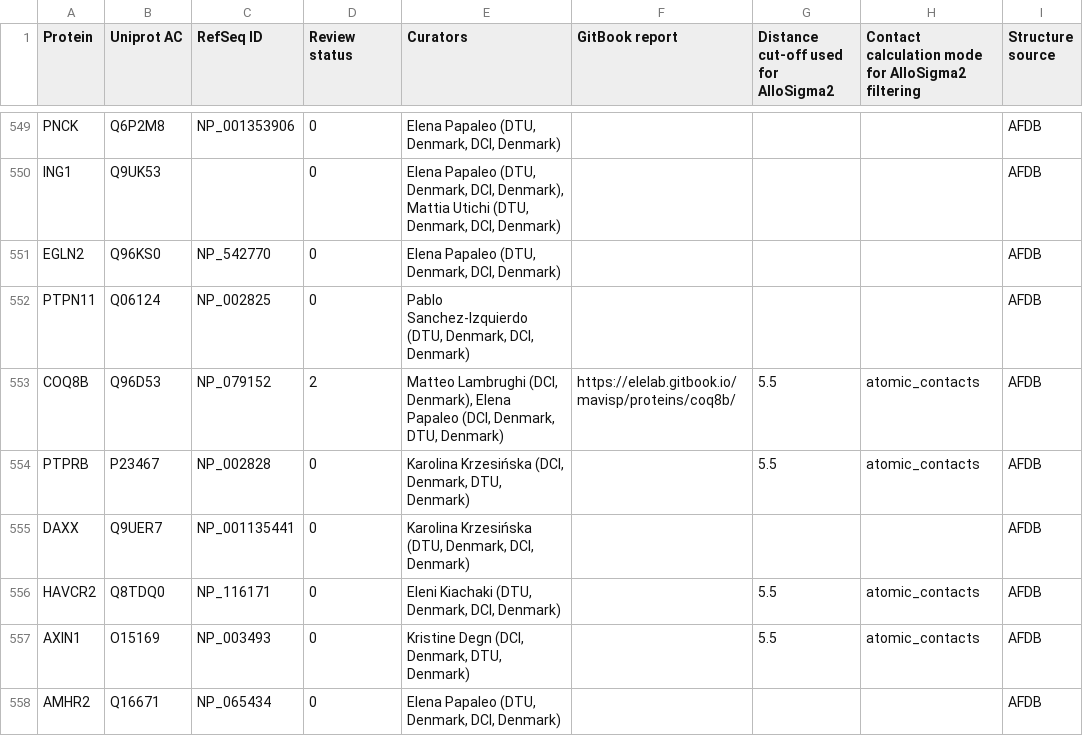
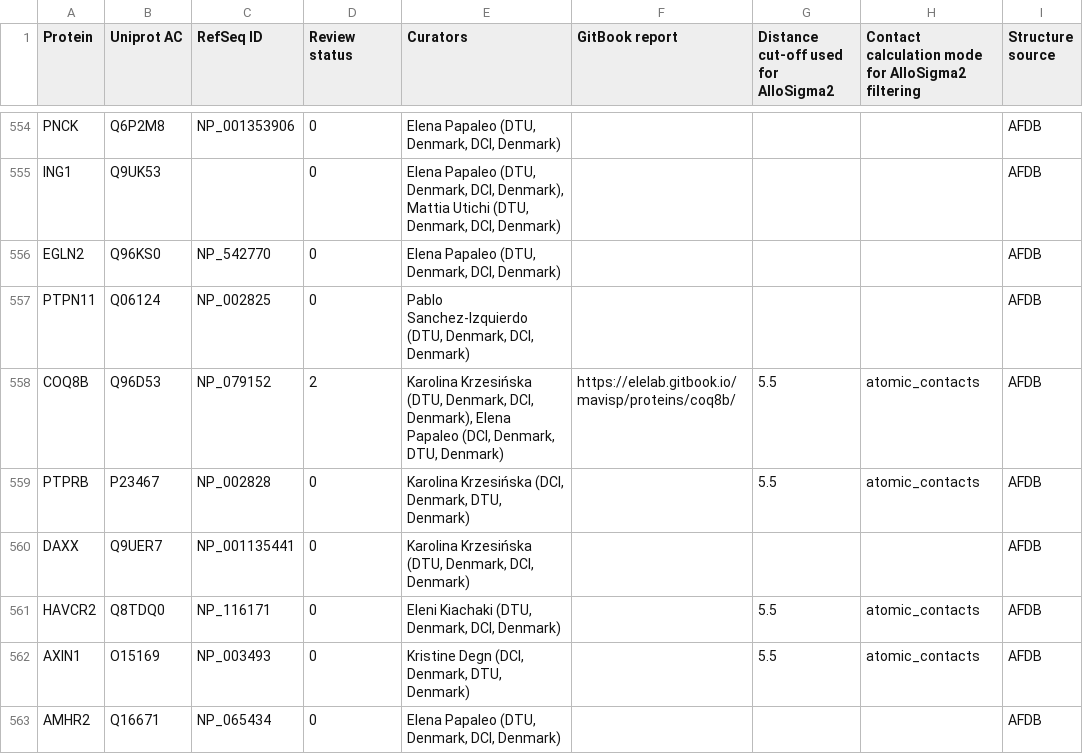
Before and after one commit to ELELAB/mavisp_accessory_tools, a CSV file: tools/ThermoMPNN_trainingdata_overlap/benchmarking_dataset.csv, drawn as a sheet; only a part is shown, gaps mark what is left out; addresses are those after the commit; the diff covers the shown part only; the diff names each change by its address in the sheet, - before the commit and + after, or states it on an @@ line.

```diff
--- a/tools/ThermoMPNN_trainingdata_overlap/benchmarking_dataset.csv
+++ b/tools/ThermoMPNN_trainingdata_overlap/benchmarking_dataset.csv
-E558 (Curators): Matteo Lambrughi (DCI, Denmark), Elena…
+E558 (Curators): Karolina Krzesińska (DTU, Denmark, DCI, Denmark), Elena…
```
Also changed, not shown: 12 added rows and 3 edited cells elsewhere in this file, tools/ThermoMPNN_trainingdata_overlap/cleanup_trainingdata/mega_cleaned_full.csv, tools/ThermoMPNN_trainingdata_overlap/overlap.csv, 8 other files.
